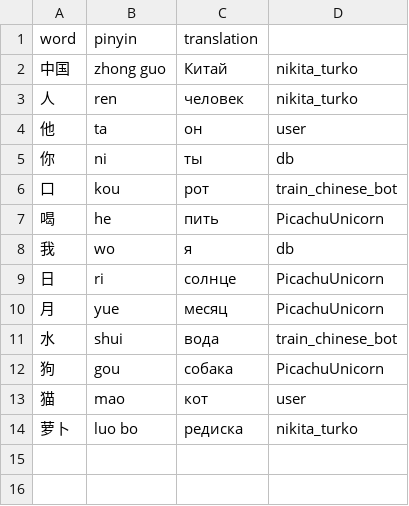
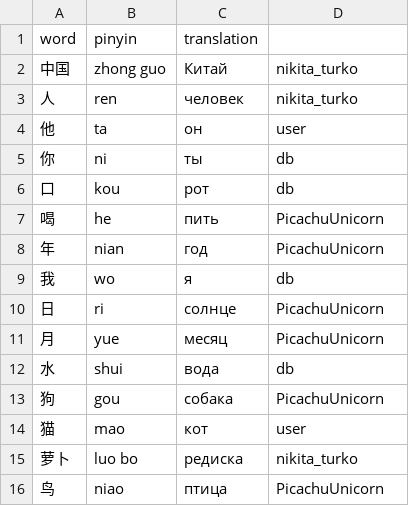
Before and after one commit to KoshkinaVS/telebot_chinese, a CSV file: data/word_dict.csv, drawn as a sheet.

```diff
--- a/data/word_dict.csv
+++ b/data/word_dict.csv
@@ -5,4 +5,5 @@ word;pinyin;translation
 你;ni;ты;db
-口;kou;рот;train_chinese_bot
+口;kou;рот;db
 喝;he;пить;PicachuUnicorn
+年;nian;год;PicachuUnicorn
 我;wo;я;db
@@ -10,3 +11,3 @@ word;pinyin;translation
 月;yue;месяц;PicachuUnicorn
-水;shui;вода;train_chinese_bot
+水;shui;вода;db
 狗;gou;собака;PicachuUnicorn
@@ -14 +15,2 @@ word;pinyin;translation
 萝卜;luo bo;редиска;nikita_turko
+鸟;niao;птица;PicachuUnicorn
```
Also changed, not shown: 1 other file.
